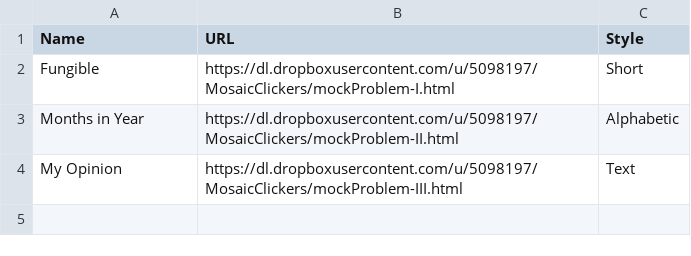
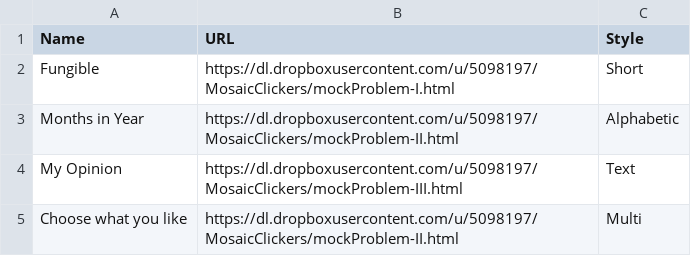
Before and after one commit to dtkaplan/Clickers, a CSV file: ControlFile.csv, drawn as a sheet; the diff names each change by its address in the sheet, - before the commit and + after, or states it on an @@ line.

Commit message:
added multi-chooser

```diff
--- a/ControlFile.csv
+++ b/ControlFile.csv
+row 5: Choose what you like | https://dl.dropboxusercontent.com/u/5098197/MosaicClickers/mockProblem-II.html | Multi
```
Also changed, not shown: 2 other files.
